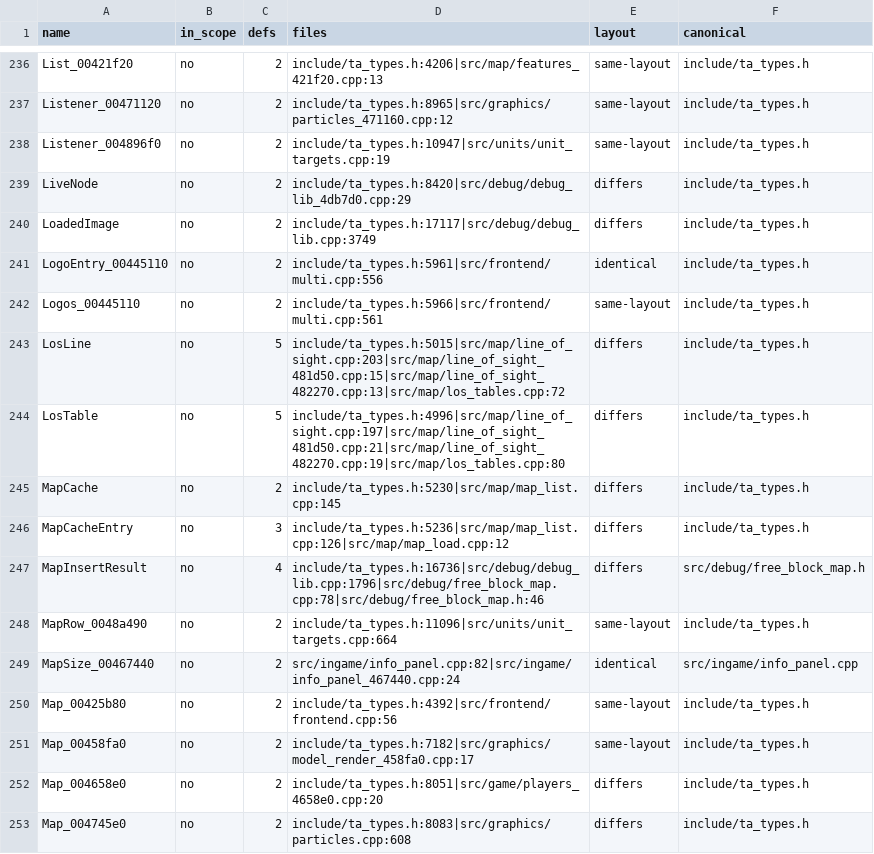
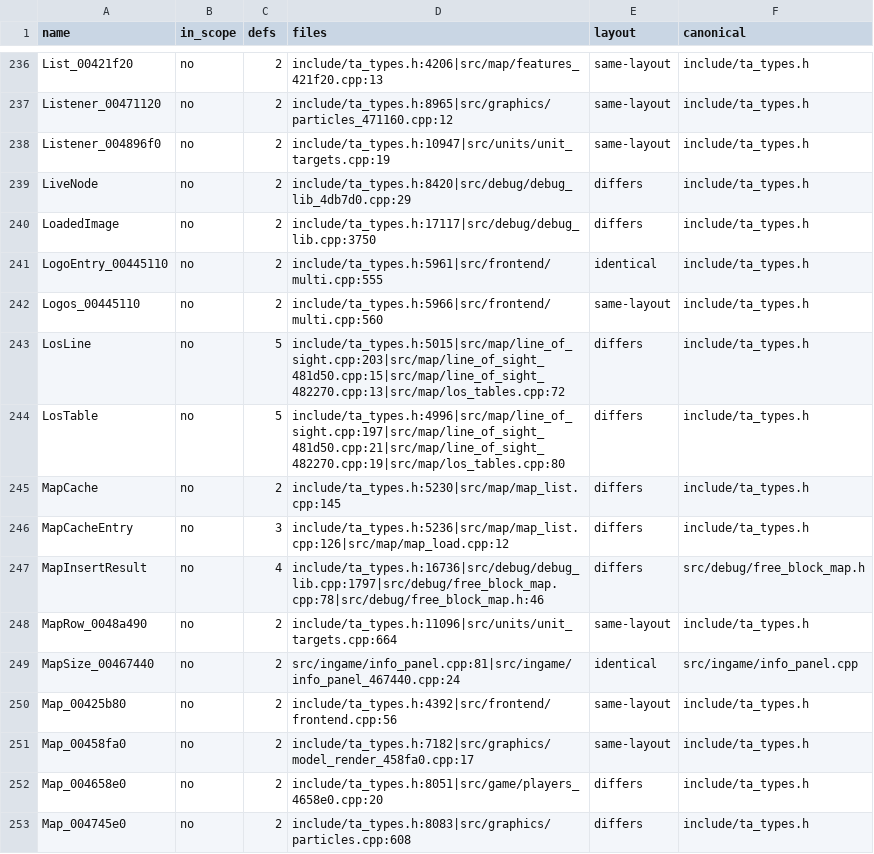
Before and after one commit to Thaldren-Archive-Forks/byte-tactics-moddable, a CSV file: data/type_dupes.csv, drawn as a sheet; only a part is shown, gaps mark what is left out; the diff covers the shown part only.

```diff
--- a/data/type_dupes.csv
+++ b/data/type_dupes.csv
@@ -239,5 +239,5 @@ Listener_004896f0,no,2,include/ta_types.h:10947|src/units/unit_targets.cpp:19,sa
 LiveNode,no,2,include/ta_types.h:8420|src/debug/debug_lib_4db7d0.cpp:29,differs,include/ta_types.h
-LoadedImage,no,2,include/ta_types.h:17117|src/debug/debug_lib.cpp:3749,differs,include/ta_types.h
-LogoEntry_00445110,no,2,include/ta_types.h:5961|src/frontend/multi.cpp:556,identical,include/ta_types.h
-Logos_00445110,no,2,include/ta_types.h:5966|src/frontend/multi.cpp:561,same-layout,include/ta_types.h
+LoadedImage,no,2,include/ta_types.h:17117|src/debug/debug_lib.cpp:3750,differs,include/ta_types.h
+LogoEntry_00445110,no,2,include/ta_types.h:5961|src/frontend/multi.cpp:555,identical,include/ta_types.h
+Logos_00445110,no,2,include/ta_types.h:5966|src/frontend/multi.cpp:560,same-layout,include/ta_types.h
 LosLine,no,5,include/ta_types.h:5015|src/map/line_of_sight.cpp:203|src/map/line_of_sight_481d50.cpp:15|src/map/line_of_sight_482270.cpp:13|src/map/los_tables.cpp:72,differs,include/ta_types.h
@@ -246,5 +246,5 @@ MapCache,no,2,include/ta_types.h:5230|src/map/map_list.cpp:145,differs,include/t
 MapCacheEntry,no,3,include/ta_types.h:5236|src/map/map_list.cpp:126|src/map/map_load.cpp:12,differs,include/ta_types.h
-MapInsertResult,no,4,include/ta_types.h:16736|src/debug/debug_lib.cpp:1796|src/debug/free_block_map.cpp:78|src/debug/free_block_map.h:46,differs,src/debug/free_block_map.h
+MapInsertResult,no,4,include/ta_types.h:16736|src/debug/debug_lib.cpp:1797|src/debug/free_block_map.cpp:78|src/debug/free_block_map.h:46,differs,src/debug/free_block_map.h
 MapRow_0048a490,no,2,include/ta_types.h:11096|src/units/unit_targets.cpp:664,same-layout,include/ta_types.h
-MapSize_00467440,no,2,src/ingame/info_panel.cpp:82|src/ingame/info_panel_467440.cpp:24,identical,src/ingame/info_panel.cpp
+MapSize_00467440,no,2,src/ingame/info_panel.cpp:81|src/ingame/info_panel_467440.cpp:24,identical,src/ingame/info_panel.cpp
 Map_00425b80,no,2,include/ta_types.h:4392|src/frontend/frontend.cpp:56,same-layout,include/ta_types.h
```
Also changed, not shown: 1 removed row and 147 edited cells elsewhere in this file, data/coupling.csv, data/hazards.csv, 3 other files.
